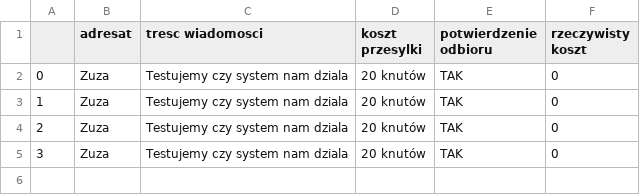
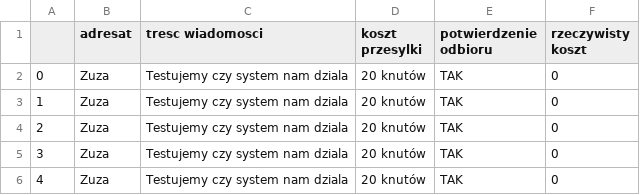
Before and after one commit to pawel-grzeszczyk-io/slytherin_2, a CSV file: output_sowy_z_poczty_dzien_miesiac_rok.csv, drawn as a sheet.

Commit message:
aktualizacja testu

```diff
--- a/output_sowy_z_poczty_dzien_miesiac_rok.csv
+++ b/output_sowy_z_poczty_dzien_miesiac_rok.csv
@@ -5 +5,2 @@
 3,Zuza,Testujemy czy system nam dziala,20 knutów,TAK,0
+4,Zuza,Testujemy czy system nam dziala,20 knutów,TAK,0
```
Also changed, not shown: poczta_nadania_lista.csv, 1 other file.
